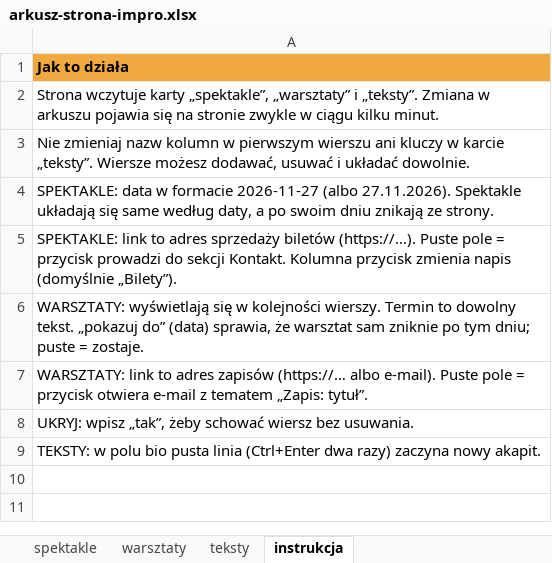
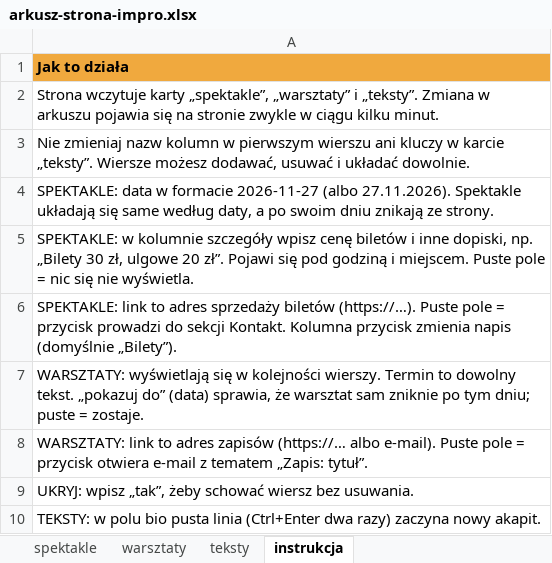
Before and after one commit to kamil-borecki/improwebsite, an Excel workbook: arkusz-strona-impro.xlsx, sheet instrukcja, drawn as a sheet; values as stored, in another font and other column widths than the file's, no borders; the diff names each change by its address in the sheet, - before the commit and + after, or states it on an @@ line.

```diff
--- a/arkusz-strona-impro.xlsx (sheet instrukcja)
+++ b/arkusz-strona-impro.xlsx (sheet instrukcja)
+row 5: SPEKTAKLE: w kolumnie szczegóły wpisz cenę biletów i inne dopiski, np. „Bilety 30 zł, ulgowe 20 zł”. Pojawi się pod godziną i miejscem. Puste pole = nic się nie wyświetla.
```
Also changed, not shown: sheet spektakle, 4 other files.
